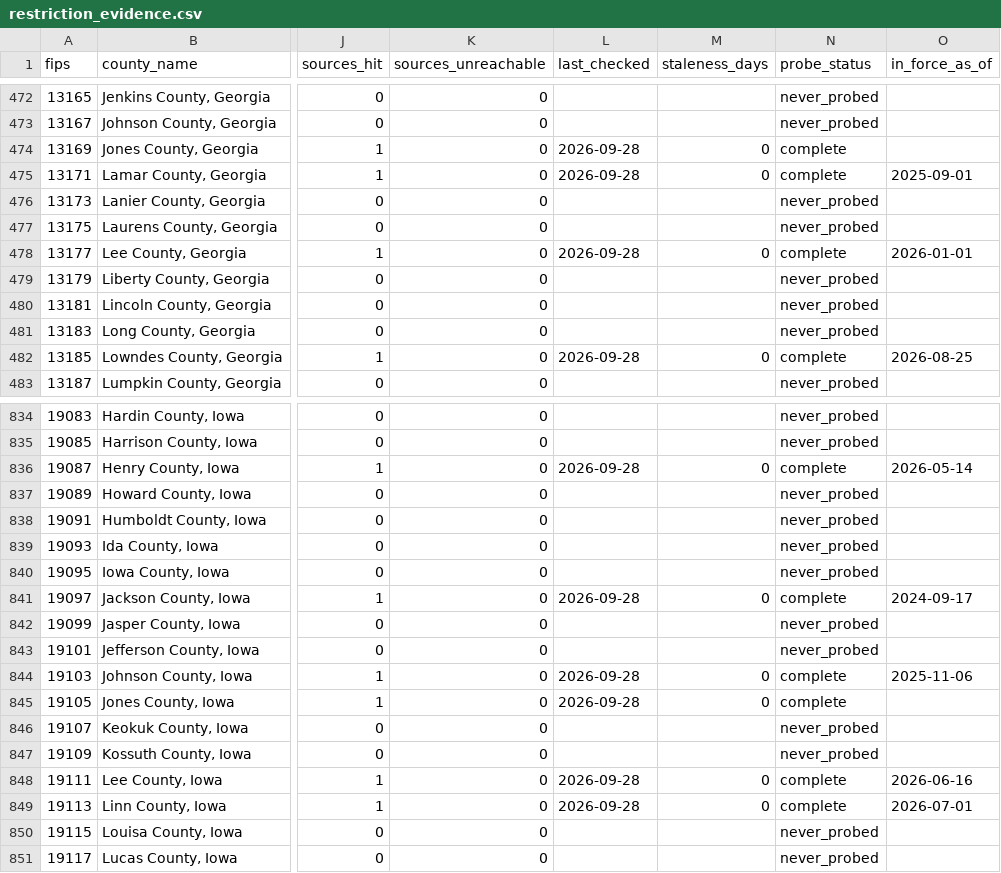
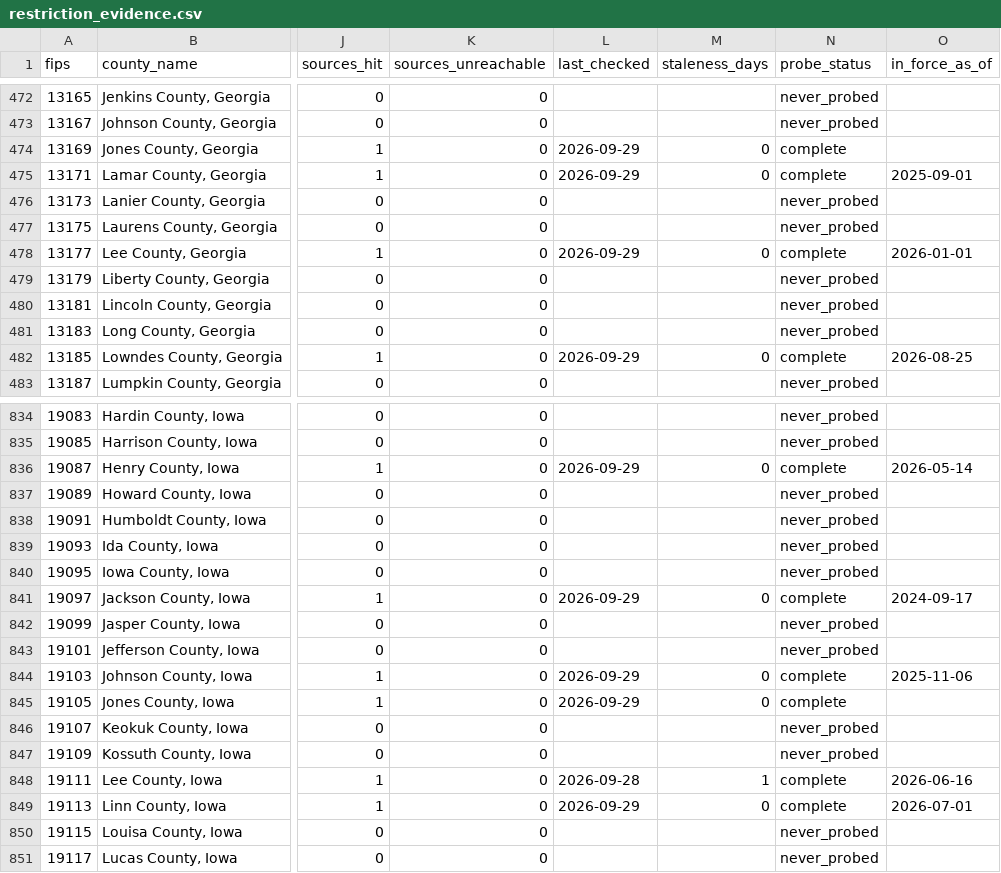
Before and after one commit to pricephillips/data-center-map, a CSV file: data/restriction_evidence.csv, drawn as a sheet; only a part is shown, gaps mark what is left out; the diff covers the shown part only; the diff names each change by its address in the sheet, - before the commit and + after, or states it on an @@ line.

```diff
--- a/data/restriction_evidence.csv
+++ b/data/restriction_evidence.csv
-L474:L475 (last_checked): 2026-09-28
+L474:L475 (last_checked): 2026-09-29
-L478 (last_checked): 2026-09-28
+L478 (last_checked): 2026-09-29
-L482 (last_checked): 2026-09-28
+L482 (last_checked): 2026-09-29
-L836 (last_checked): 2026-09-28
+L836 (last_checked): 2026-09-29
-L841 (last_checked): 2026-09-28
+L841 (last_checked): 2026-09-29
-L844:L845 (last_checked): 2026-09-28
+L844:L845 (last_checked): 2026-09-29
-M848 (staleness_days): 0
+M848 (staleness_days): 1
-L849 (last_checked): 2026-09-28
+L849 (last_checked): 2026-09-29
```
Also changed, not shown: 187 edited cells elsewhere in this file, configs/local_meeting_watchlist.csv, data/adjacency_scan_queue.csv, 29 other files.
